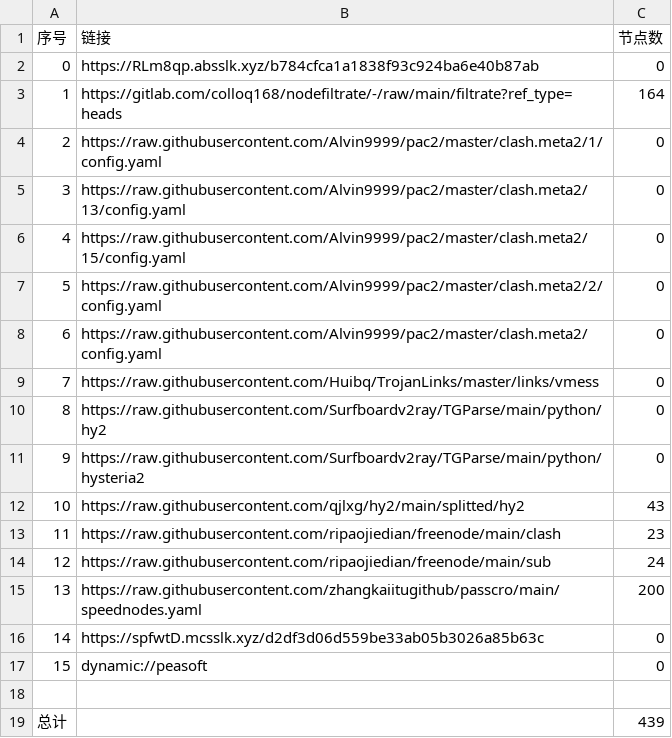
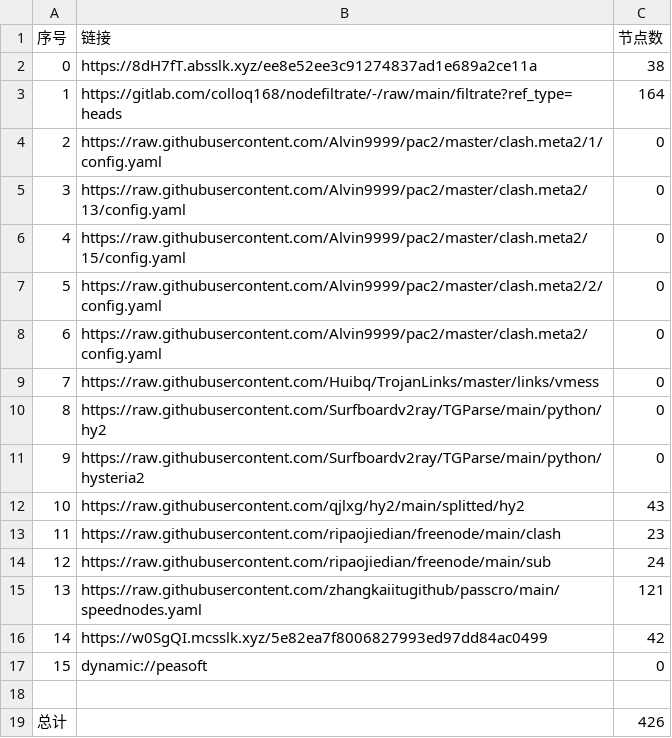
Before and after one commit to aee1996a/NoMoreWalls, a CSV file: list_result.csv, drawn as a sheet.

```diff
--- a/list_result.csv
+++ b/list_result.csv
@@ -1,3 +1,3 @@
 序号,链接,节点数
-0,https://RLm8qp.absslk.xyz/b784cfca1a1838f93c924ba6e40b87ab,0
+0,https://8dH7fT.absslk.xyz/ee8e52ee3c91274837ad1e689a2ce11a,38
 1,https://gitlab.com/colloq168/nodefiltrate/-/raw/main/filtrate?ref_type=heads,164
@@ -14,6 +14,6 @@
 12,https://raw.githubusercontent.com/ripaojiedian/freenode/main/sub,24
-13,https://raw.githubusercontent.com/zhangkaiitugithub/passcro/main/speednodes.yaml,200
-14,https://spfwtD.mcsslk.xyz/d2df3d06d559be33ab05b3026a85b63c,0
+13,https://raw.githubusercontent.com/zhangkaiitugithub/passcro/main/speednodes.yaml,121
+14,https://w0SgQI.mcsslk.xyz/5e82ea7f8006827993ed97dd84ac0499,42
 15,dynamic://peasoft,0
 
-总计,,439
+总计,,426
```
Also changed, not shown: 32 other files.
